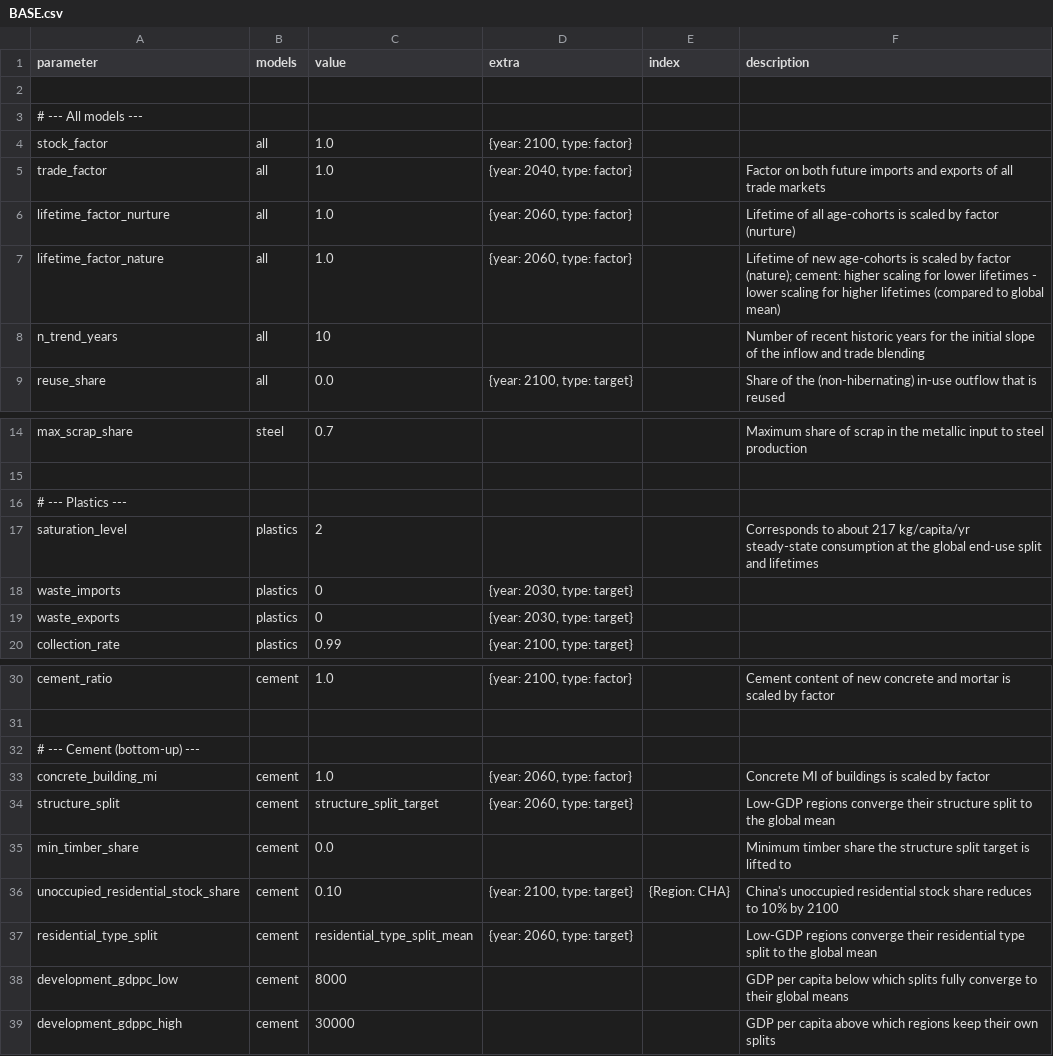
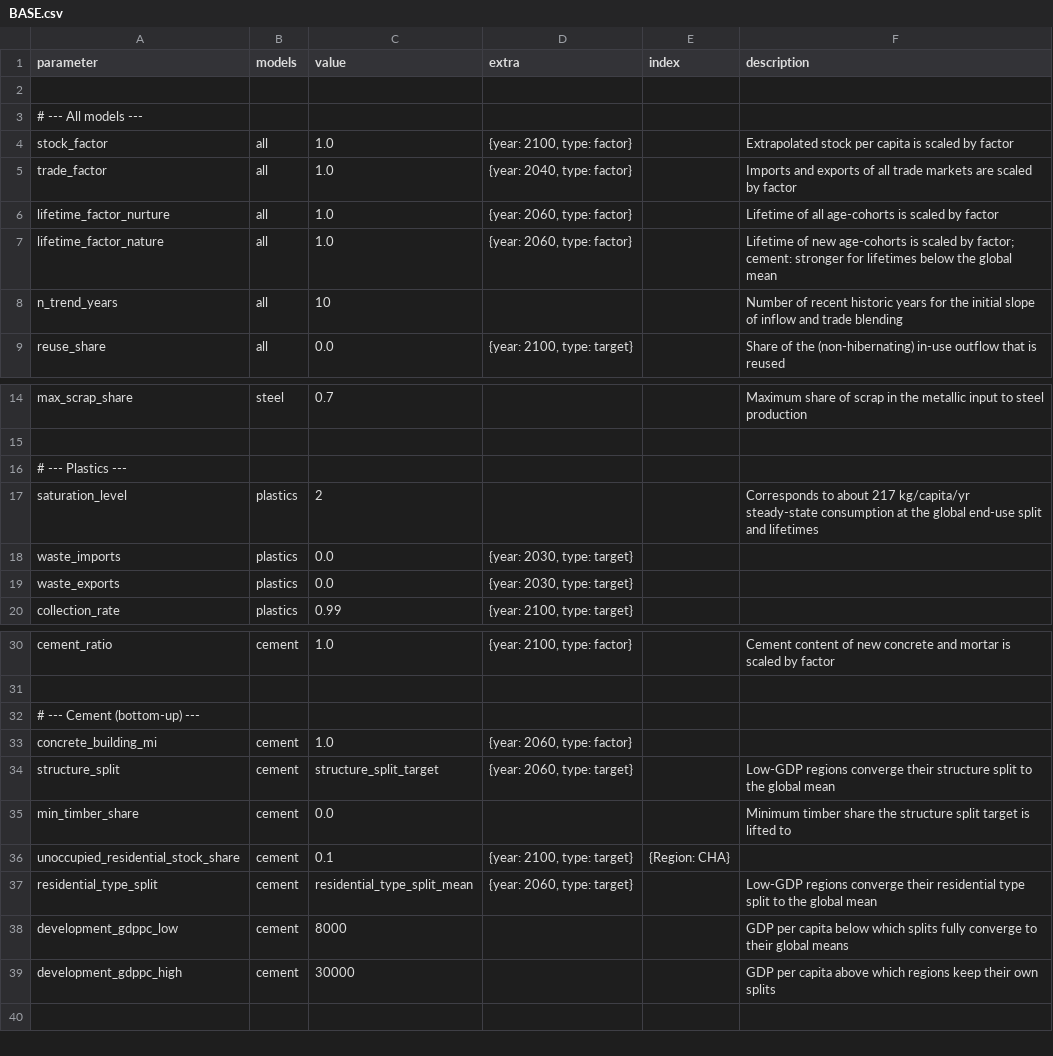
Before and after one commit to pik-piam/remind-mfa, a CSV file: config/scenarios/BASE.csv, drawn as a sheet; only a part is shown, gaps mark what is left out.

Commit message:
update scenarios

```diff
--- a/config/scenarios/BASE.csv
+++ b/config/scenarios/BASE.csv
@@ -3,7 +3,7 @@ parameter,models,value,extra,index,description
 # --- All models ---
-stock_factor,all,1.0,"{year: 2100, type: factor}",,
-trade_factor,all,1.0,"{year: 2040, type: factor}",,Factor on both future imports and exports of all trade markets
-lifetime_factor_nurture,all,1.0,"{year: 2060, type: factor}",,Lifetime of all age-cohorts is scaled by factor (nurture)
-lifetime_factor_nature,all,1.0,"{year: 2060, type: factor}",,Lifetime of new age-cohorts is scaled by factor (nature); cement: higher scaling for lower lifetimes - lower scaling for higher lifetimes (compared to global mean)
-n_trend_years,all,10,,,Number of recent historic years for the initial slope of the inflow and trade blending
+stock_factor,all,1.0,"{year: 2100, type: factor}",,Extrapolated stock per capita is scaled by factor
+trade_factor,all,1.0,"{year: 2040, type: factor}",,Imports and exports of all trade markets are scaled by factor
+lifetime_factor_nurture,all,1.0,"{year: 2060, type: factor}",,Lifetime of all age-cohorts is scaled by factor
+lifetime_factor_nature,all,1.0,"{year: 2060, type: factor}",,Lifetime of new age-cohorts is scaled by factor; cement: stronger for lifetimes below the global mean
+n_trend_years,all,10,,,Number of recent historic years for the initial slope of inflow and trade blending
 reuse_share,all,0.0,"{year: 2100, type: target}",,Share of the (non-hibernating) in-use outflow that is reused
@@ -17,4 +17,4 @@ max_scrap_share,steel,0.7,,,Maximum share of scrap in the metallic input to stee
 saturation_level,plastics,2,,,Corresponds to about 217 kg/capita/yr steady-state consumption at the global end-use split and lifetimes
-waste_imports,plastics,0,"{year: 2030, type: target}",,
-waste_exports,plastics,0,"{year: 2030, type: target}",,
+waste_imports,plastics,0.0,"{year: 2030, type: target}",,
+waste_exports,plastics,0.0,"{year: 2030, type: target}",,
 collection_rate,plastics,0.99,"{year: 2100, type: target}",,
@@ -32,6 +32,6 @@ cement_ratio,cement,1.0,"{year: 2100, type: factor}",,Cement content of new conc
 # --- Cement (bottom-up) ---
-concrete_building_mi,cement,1.0,"{year: 2060, type: factor}",,Concrete MI of buildings is scaled by factor
+concrete_building_mi,cement,1.0,"{year: 2060, type: factor}",,
 structure_split,cement,structure_split_target,"{year: 2060, type: target}",,Low-GDP regions converge their structure split to the global mean
 min_timber_share,cement,0.0,,,Minimum timber share the structure split target is lifted to
-unoccupied_residential_stock_share,cement,0.10,"{year: 2100, type: target}","{Region: CHA}",China's unoccupied residential stock share reduces to 10% by 2100
+unoccupied_residential_stock_share,cement,0.1,"{year: 2100, type: target}","{Region: CHA}",
 residential_type_split,cement,residential_type_split_mean,"{year: 2060, type: target}",,Low-GDP regions converge their residential type split to the global mean
```
Also changed, not shown: config/scenarios/SSP1.csv, config/scenarios/SSP1_CE.csv, 5 other files.
